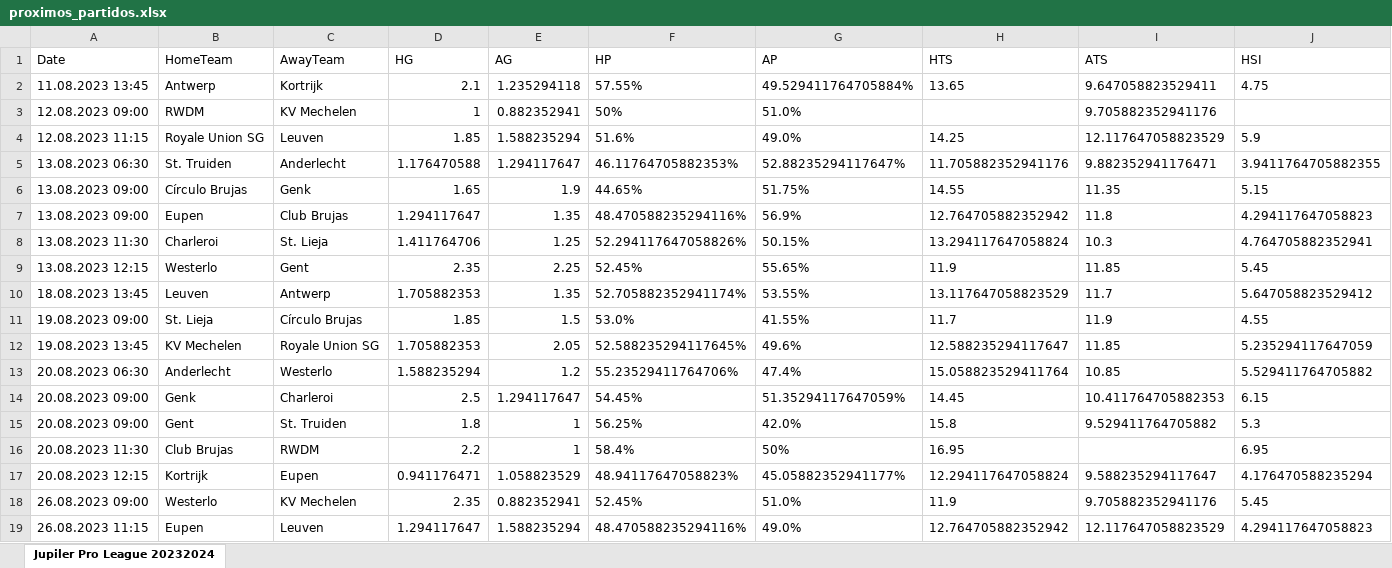
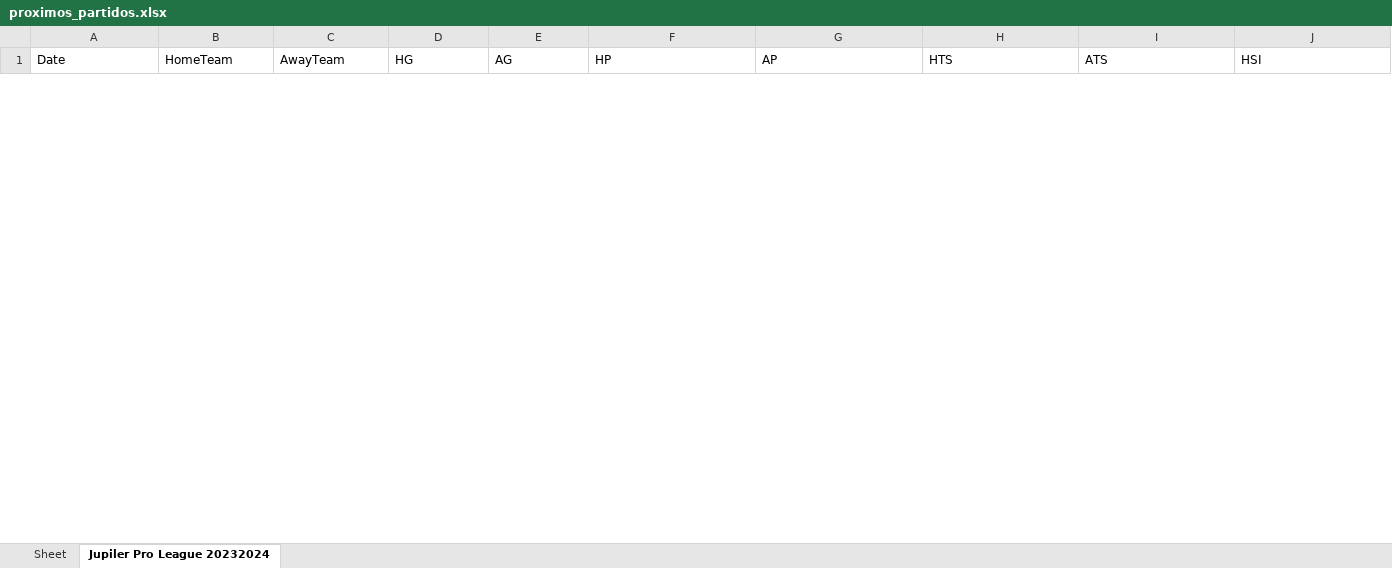
Before and after one commit to JuanDiegoGonzalez/modelo-predicciones-futbol, an Excel workbook: data/belgica_jupiler-pro-league/version0/proximos_partidos.xlsx, sheet Jupiler Pro League 20232024, drawn as a sheet; only a part is shown; values as stored, in another font and other column widths than the file's, no borders; removed rows and columns are numbered as before the commit, all else as after; rows hold the shown columns only; the diff covers the shown part only; the diff names each change by its address in the sheet, - before the commit and + after, or states it on an @@ line.

```diff
--- a/data/belgica_jupiler-pro-league/version0/proximos_partidos.xlsx (sheet Jupiler Pro League 20232024)
+++ b/data/belgica_jupiler-pro-league/version0/proximos_partidos.xlsx (sheet Jupiler Pro League 20232024)
+sheet tab: Sheet
-row 2: 11.08.2023 13:45 | Antwerp | Kortrijk | 2.1 | 1.235294118 | 57.55% | 49.529411764705884% | 13.65 | 9.647058823529411 | 4.75
-row 3: 12.08.2023 09:00 | RWDM | KV Mechelen | 1 | 0.882352941 | 50% | 51.0% |  | 9.705882352941176
-row 4: 12.08.2023 11:15 | Royale Union SG | Leuven | 1.85 | 1.588235294 | 51.6% | 49.0% | 14.25 | 12.117647058823529 | 5.9
-row 5: 13.08.2023 06:30 | St. Truiden | Anderlecht | 1.176470588 | 1.294117647 | 46.11764705882353% | 52.88235294117647% | 11.705882352941176 | 9.882352941176471 | 3.9411764705882355
-row 6: 13.08.2023 09:00 | Círculo Brujas | Genk | 1.65 | 1.9 | 44.65% | 51.75% | 14.55 | 11.35 | 5.15
-row 7: 13.08.2023 09:00 | Eupen | Club Brujas | 1.294117647 | 1.35 | 48.470588235294116% | 56.9% | 12.764705882352942 | 11.8 | 4.294117647058823
-row 8: 13.08.2023 11:30 | Charleroi | St. Lieja | 1.411764706 | 1.25 | 52.294117647058826% | 50.15% | 13.294117647058824 | 10.3 | 4.764705882352941
-row 9: 13.08.2023 12:15 | Westerlo | Gent | 2.35 | 2.25 | 52.45% | 55.65% | 11.9 | 11.85 | 5.45
-row 10: 18.08.2023 13:45 | Leuven | Antwerp | 1.705882353 | 1.35 | 52.705882352941174% | 53.55% | 13.117647058823529 | 11.7 | 5.647058823529412
-row 11: 19.08.2023 09:00 | St. Lieja | Círculo Brujas | 1.85 | 1.5 | 53.0% | 41.55% | 11.7 | 11.9 | 4.55
-row 12: 19.08.2023 13:45 | KV Mechelen | Royale Union SG | 1.705882353 | 2.05 | 52.588235294117645% | 49.6% | 12.588235294117647 | 11.85 | 5.235294117647059
-row 13: 20.08.2023 06:30 | Anderlecht | Westerlo | 1.588235294 | 1.2 | 55.23529411764706% | 47.4% | 15.058823529411764 | 10.85 | 5.529411764705882
-row 14: 20.08.2023 09:00 | Genk | Charleroi | 2.5 | 1.294117647 | 54.45% | 51.35294117647059% | 14.45 | 10.411764705882353 | 6.15
-row 15: 20.08.2023 09:00 | Gent | St. Truiden | 1.8 | 1 | 56.25% | 42.0% | 15.8 | 9.529411764705882 | 5.3
-row 16: 20.08.2023 11:30 | Club Brujas | RWDM | 2.2 | 1 | 58.4% | 50% | 16.95 |  | 6.95
-row 17: 20.08.2023 12:15 | Kortrijk | Eupen | 0.941176471 | 1.058823529 | 48.94117647058823% | 45.05882352941177% | 12.294117647058824 | 9.588235294117647 | 4.176470588235294
-row 18: 26.08.2023 09:00 | Westerlo | KV Mechelen | 2.35 | 0.882352941 | 52.45% | 51.0% | 11.9 | 9.705882352941176 | 5.45
-row 19: 26.08.2023 11:15 | Eupen | Leuven | 1.294117647 | 1.588235294 | 48.470588235294116% | 49.0% | 12.764705882352942 | 12.117647058823529 | 4.294117647058823
```
Also changed, not shown: 1 added row and 12 removed rows elsewhere in this sheet, data/italia_serie-b/version0/italia_serie-b.xlsx, data/paises-bajos_eredivisie/version0/paises-bajos_eredivisie.xlsx, 55 other files.
